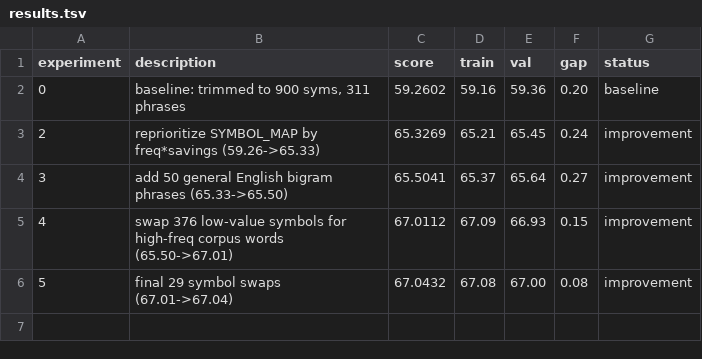
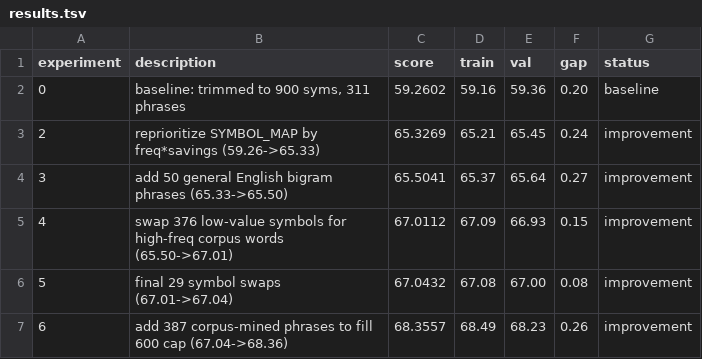
Before and after one commit to Lezzur/hlc, a TSV file: autoresearch/results.tsv, drawn as a sheet.

Commit message:
exp 6: add 387 corpus-mined phrases, score 67.04->68.36

```diff
--- a/autoresearch/results.tsv
+++ b/autoresearch/results.tsv
@@ -6 +6,2 @@ experiment	description	score	train	val	gap	status
 5	final 29 symbol swaps (67.01->67.04)	67.0432	67.08	67.00	0.08	improvement
+6	add 387 corpus-mined phrases to fill 600 cap (67.04->68.36)	68.3557	68.49	68.23	0.26	improvement
```
Also changed, not shown: 1 other file.
